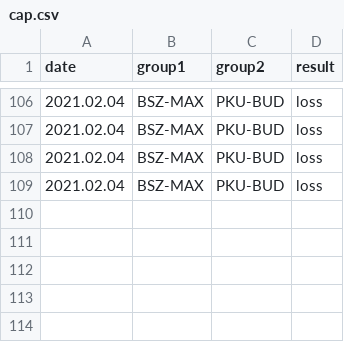
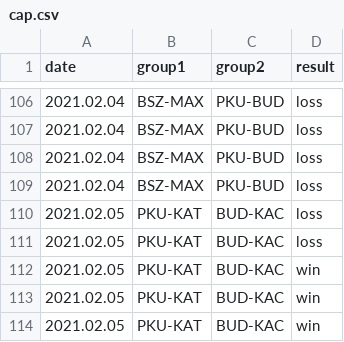
Before and after one commit to kajmaj87/kicker, a CSV file: cap.csv, drawn as a sheet; only a part is shown, gaps mark what is left out.

Commit message:
Update cap.csv

```diff
--- a/cap.csv
+++ b/cap.csv
@@ -109 +109,6 @@ date,group1,group2,result
 2021.02.04,BSZ-MAX,PKU-BUD,loss
+2021.02.05,PKU-KAT,BUD-KAC,loss
+2021.02.05,PKU-KAT,BUD-KAC,loss
+2021.02.05,PKU-KAT,BUD-KAC,win
+2021.02.05,PKU-KAT,BUD-KAC,win
+2021.02.05,PKU-KAT,BUD-KAC,win
```
